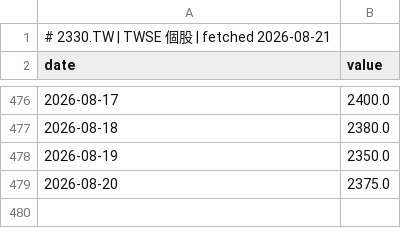
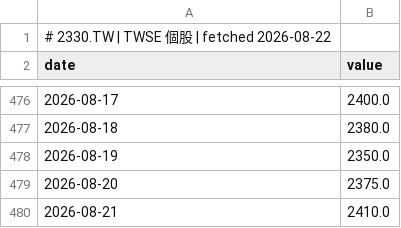
Before and after one commit to GunDamnBoy/chart-of-the-day, a CSV file: data/series/2330.TW.csv, drawn as a sheet; only a part is shown, gaps mark what is left out.

```diff
--- a/data/series/2330.TW.csv
+++ b/data/series/2330.TW.csv
@@ -1,2 +1,2 @@
-# 2330.TW | TWSE 個股 | fetched 2026-08-21
+# 2330.TW | TWSE 個股 | fetched 2026-08-22
 date,value
@@ -479 +479,2 @@ date,value
 2026-08-20,2375.0
+2026-08-21,2410.0
```
Also changed, not shown: data/series/GLD.csv, data/series/NASDAQCOM.csv, 44 other files.
